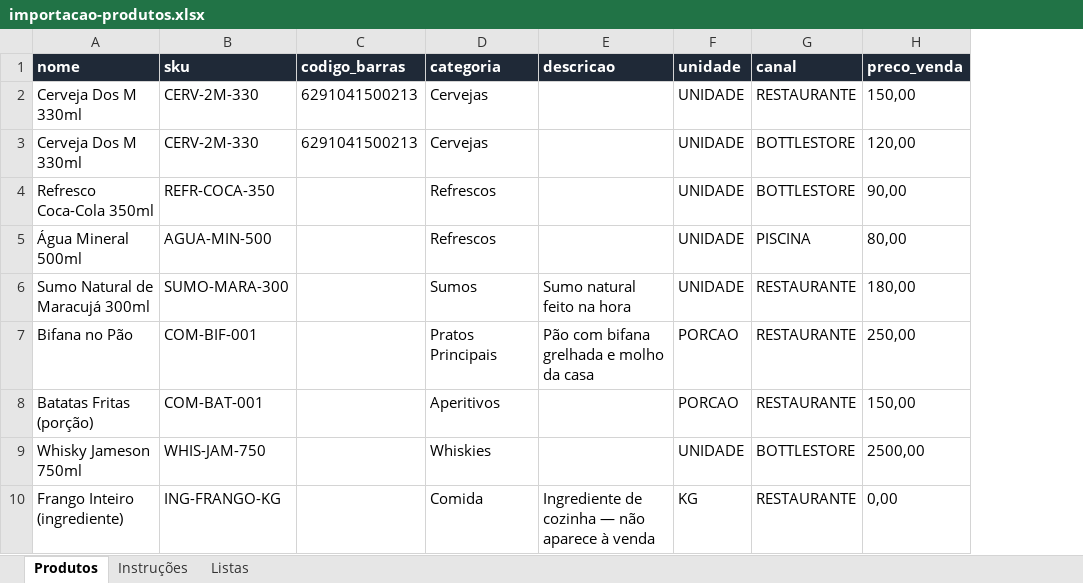
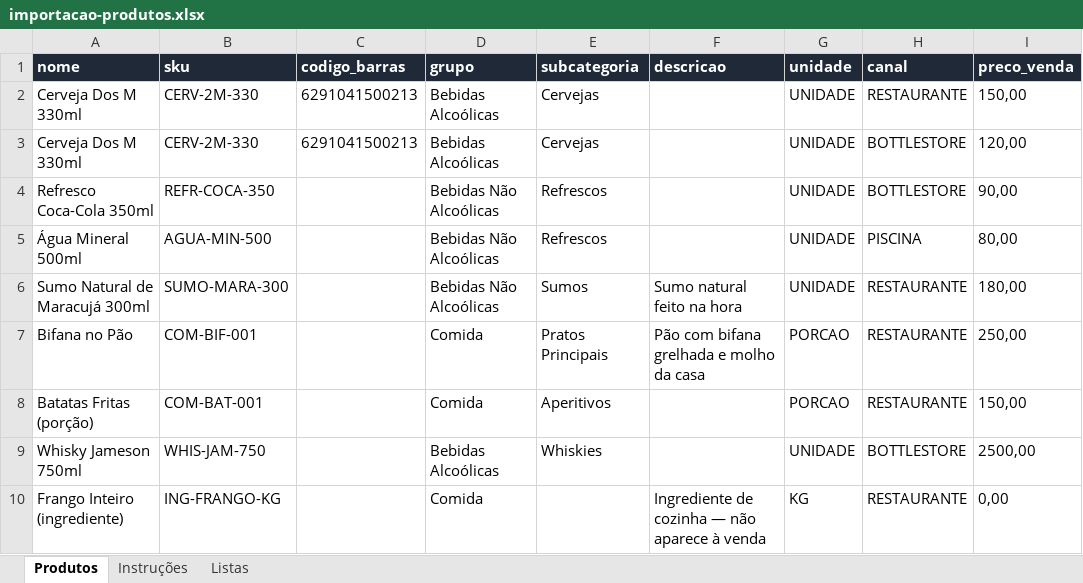
Before and after one commit to Mr-Rich-01/el-globo, an Excel workbook: el-globo/docs/templates/importacao-produtos.xlsx, sheet Produtos, drawn as a sheet; only a part is shown; values as stored, in another font and other column widths than the file's, no borders; addresses are those after the commit; the diff names each change by its address in the sheet, - before the commit and + after, or states it on an @@ line.

```diff
--- a/el-globo/docs/templates/importacao-produtos.xlsx (sheet Produtos)
+++ b/el-globo/docs/templates/importacao-produtos.xlsx (sheet Produtos)
+column D (grupo), rows 2-10: Bebidas Alcoólicas | Bebidas Alcoólicas | Bebidas Não Alcoólicas | Bebidas Não Alcoólicas | Bebidas Não Alcoólicas | Comida | Comida | Bebidas Alcoólicas | Comida
-E1: categoria
+E1: subcategoria
-E10 (subcategoria): Comida
+E10 (subcategoria): (empty)
```
Also changed, not shown: sheet Listas, sheet Instruções, 5 other files.
